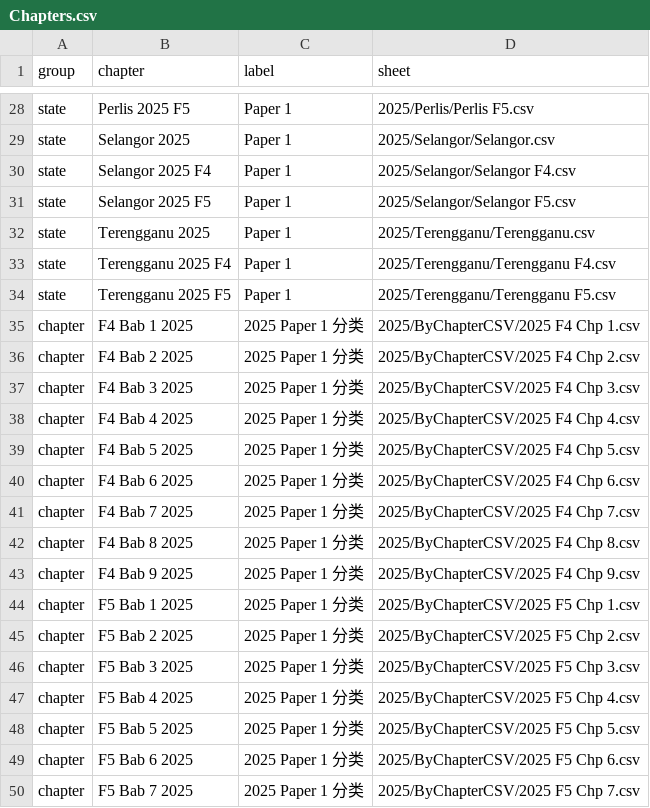
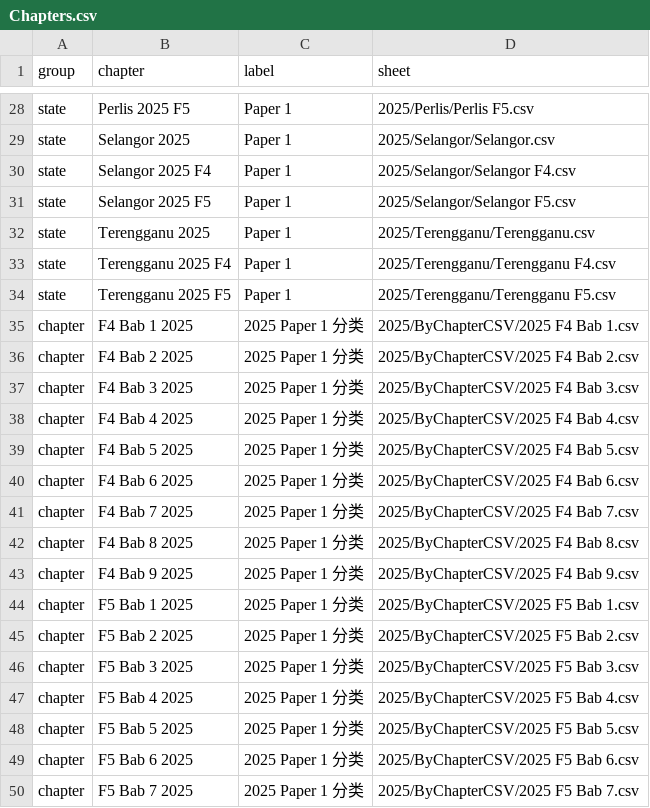
Before and after one commit to nobody0619/SPM-ACC, a CSV file: Chapters.csv, drawn as a sheet; only a part is shown, gaps mark what is left out.

Commit message:
Add files via upload

```diff
--- a/Chapters.csv
+++ b/Chapters.csv
@@ -34,17 +34,17 @@ state,Terengganu 2025 F4,Paper 1,2025/Terengganu/Terengganu F4.csv
 state,Terengganu 2025 F5,Paper 1,2025/Terengganu/Terengganu F5.csv
-chapter,F4 Bab 1 2025,2025 Paper 1 分类,2025/ByChapterCSV/2025 F4 Chp  1.csv
-chapter,F4 Bab 2 2025,2025 Paper 1 分类,2025/ByChapterCSV/2025 F4 Chp  2.csv
-chapter,F4 Bab 3 2025,2025 Paper 1 分类,2025/ByChapterCSV/2025 F4 Chp  3.csv
-chapter,F4 Bab 4 2025,2025 Paper 1 分类,2025/ByChapterCSV/2025 F4 Chp  4.csv
-chapter,F4 Bab 5 2025,2025 Paper 1 分类,2025/ByChapterCSV/2025 F4 Chp  5.csv
-chapter,F4 Bab 6 2025,2025 Paper 1 分类,2025/ByChapterCSV/2025 F4 Chp  6.csv
-chapter,F4 Bab 7 2025,2025 Paper 1 分类,2025/ByChapterCSV/2025 F4 Chp  7.csv
-chapter,F4 Bab 8 2025,2025 Paper 1 分类,2025/ByChapterCSV/2025 F4 Chp  8.csv
-chapter,F4 Bab 9 2025,2025 Paper 1 分类,2025/ByChapterCSV/2025 F4 Chp  9.csv
-chapter,F5 Bab 1 2025,2025 Paper 1 分类,2025/ByChapterCSV/2025 F5 Chp  1.csv
-chapter,F5 Bab 2 2025,2025 Paper 1 分类,2025/ByChapterCSV/2025 F5 Chp  2.csv
-chapter,F5 Bab 3 2025,2025 Paper 1 分类,2025/ByChapterCSV/2025 F5 Chp  3.csv
-chapter,F5 Bab 4 2025,2025 Paper 1 分类,2025/ByChapterCSV/2025 F5 Chp  4.csv
-chapter,F5 Bab 5 2025,2025 Paper 1 分类,2025/ByChapterCSV/2025 F5 Chp  5.csv
-chapter,F5 Bab 6 2025,2025 Paper 1 分类,2025/ByChapterCSV/2025 F5 Chp  6.csv
-chapter,F5 Bab 7 2025,2025 Paper 1 分类,2025/ByChapterCSV/2025 F5 Chp  7.csv
+chapter,F4 Bab 1 2025,2025 Paper 1 分类,2025/ByChapterCSV/2025 F4 Bab  1.csv
+chapter,F4 Bab 2 2025,2025 Paper 1 分类,2025/ByChapterCSV/2025 F4 Bab  2.csv
+chapter,F4 Bab 3 2025,2025 Paper 1 分类,2025/ByChapterCSV/2025 F4 Bab  3.csv
+chapter,F4 Bab 4 2025,2025 Paper 1 分类,2025/ByChapterCSV/2025 F4 Bab  4.csv
+chapter,F4 Bab 5 2025,2025 Paper 1 分类,2025/ByChapterCSV/2025 F4 Bab  5.csv
+chapter,F4 Bab 6 2025,2025 Paper 1 分类,2025/ByChapterCSV/2025 F4 Bab  6.csv
+chapter,F4 Bab 7 2025,2025 Paper 1 分类,2025/ByChapterCSV/2025 F4 Bab  7.csv
+chapter,F4 Bab 8 2025,2025 Paper 1 分类,2025/ByChapterCSV/2025 F4 Bab  8.csv
+chapter,F4 Bab 9 2025,2025 Paper 1 分类,2025/ByChapterCSV/2025 F4 Bab  9.csv
+chapter,F5 Bab 1 2025,2025 Paper 1 分类,2025/ByChapterCSV/2025 F5 Bab  1.csv
+chapter,F5 Bab 2 2025,2025 Paper 1 分类,2025/ByChapterCSV/2025 F5 Bab  2.csv
+chapter,F5 Bab 3 2025,2025 Paper 1 分类,2025/ByChapterCSV/2025 F5 Bab  3.csv
+chapter,F5 Bab 4 2025,2025 Paper 1 分类,2025/ByChapterCSV/2025 F5 Bab  4.csv
+chapter,F5 Bab 5 2025,2025 Paper 1 分类,2025/ByChapterCSV/2025 F5 Bab  5.csv
+chapter,F5 Bab 6 2025,2025 Paper 1 分类,2025/ByChapterCSV/2025 F5 Bab  6.csv
+chapter,F5 Bab 7 2025,2025 Paper 1 分类,2025/ByChapterCSV/2025 F5 Bab  7.csv
```
